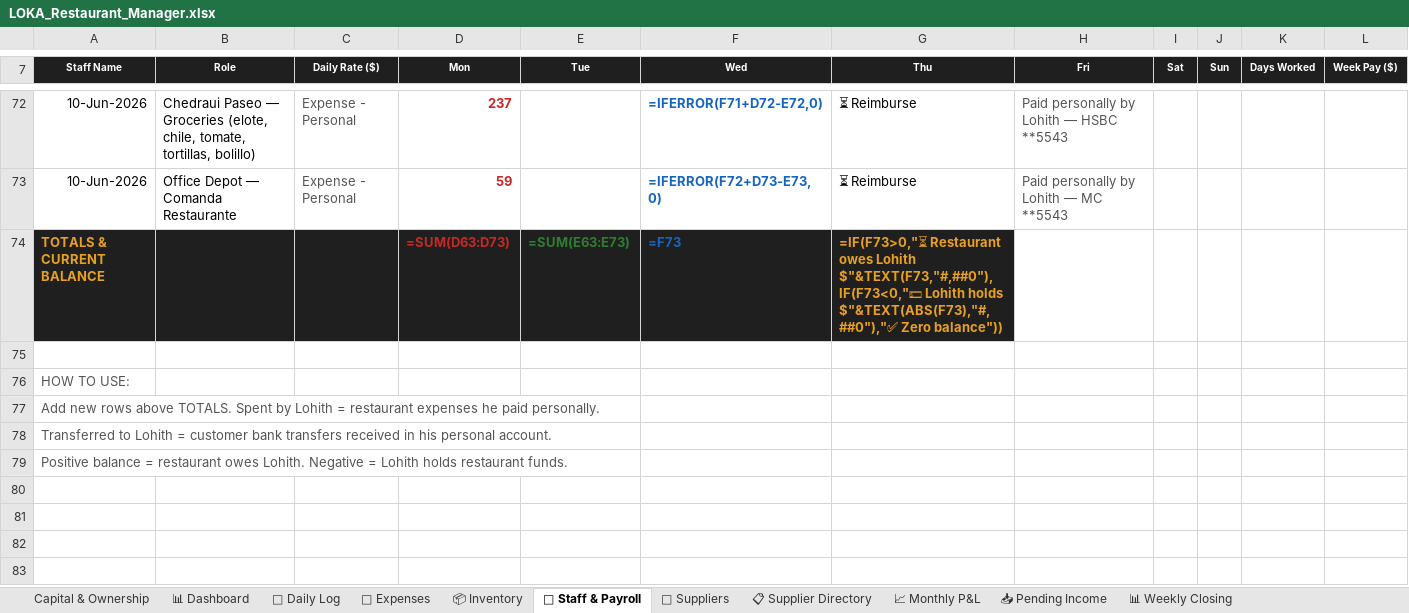
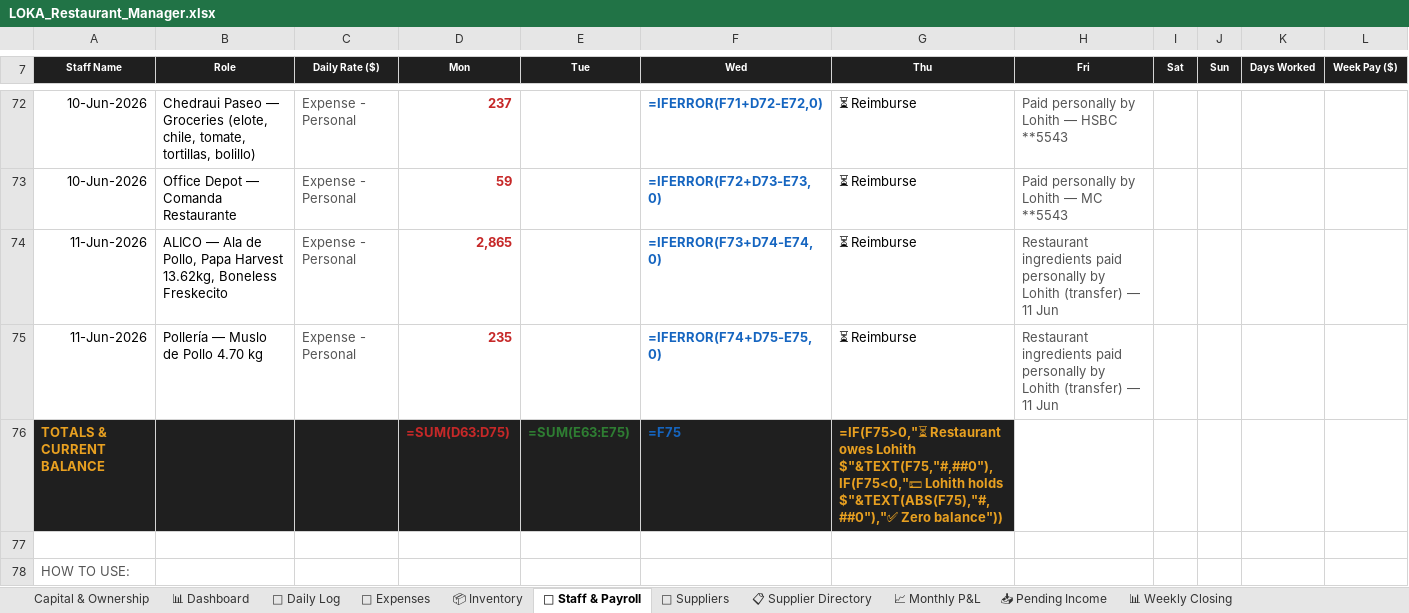
Before and after one commit to mirchimexico-coder/LOKA, an Excel workbook: LOKA_Restaurant_Manager.xlsx, sheet 👥 Staff & Payroll, drawn as a sheet; only a part is shown, gaps mark what is left out; the shorter side is filled out with more unchanged rows; values as stored, in another font and other column widths than the file's, no borders; formulas without a stored value are shown as written; addresses are those after the commit; the diff names each change by its address in the sheet, - before the commit and + after, or states it on an @@ line.

```diff
--- a/LOKA_Restaurant_Manager.xlsx (sheet 👥 Staff & Payroll)
+++ b/LOKA_Restaurant_Manager.xlsx (sheet 👥 Staff & Payroll)
+row 74: 11-Jun-2026 | ALICO — Ala de Pollo, Papa Harvest 13.62kg, Boneless Freskecito | Expense - Personal | 2,865 |  | =IFERROR(F73+D74-E74,0) | ⏳ Reimburse | Restaurant ingredients paid personally by Lohith (transfer) — 11 Jun
+row 75: 11-Jun-2026 | Pollería — Muslo de Pollo 4.70 kg | Expense - Personal | 235 |  | =IFERROR(F74+D75-E75,0) | ⏳ Reimburse | Restaurant ingredients paid personally by Lohith (transfer) — 11 Jun
-D76 (Mon): =SUM(D63:D73)
+D76 (Mon): =SUM(D63:D75)
-E76 (Tue): =SUM(E63:E73)
+E76 (Tue): =SUM(E63:E75)
-F76 (Wed): =F73
+F76 (Wed): =F75
-G76 (Thu): =IF(F73>0,"⏳ Restaurant owes Lohith $"&TEXT(F73,"#,##0"),IF(F73<0,"💵 Lohith holds $"&TEXT(ABS(F73),"#,##0"),"✅ Zero balance"))
+G76 (Thu): =IF(F75>0,"⏳ Restaurant owes Lohith $"&TEXT(F75,"#,##0"),IF(F75<0,"💵 Lohith holds $"&TEXT(ABS(F75),"#,##0"),"✅ Zero balance"))
```
Also changed, not shown: sheet 💸 Expenses, sheet 📅 Daily Log, 14 other files.
